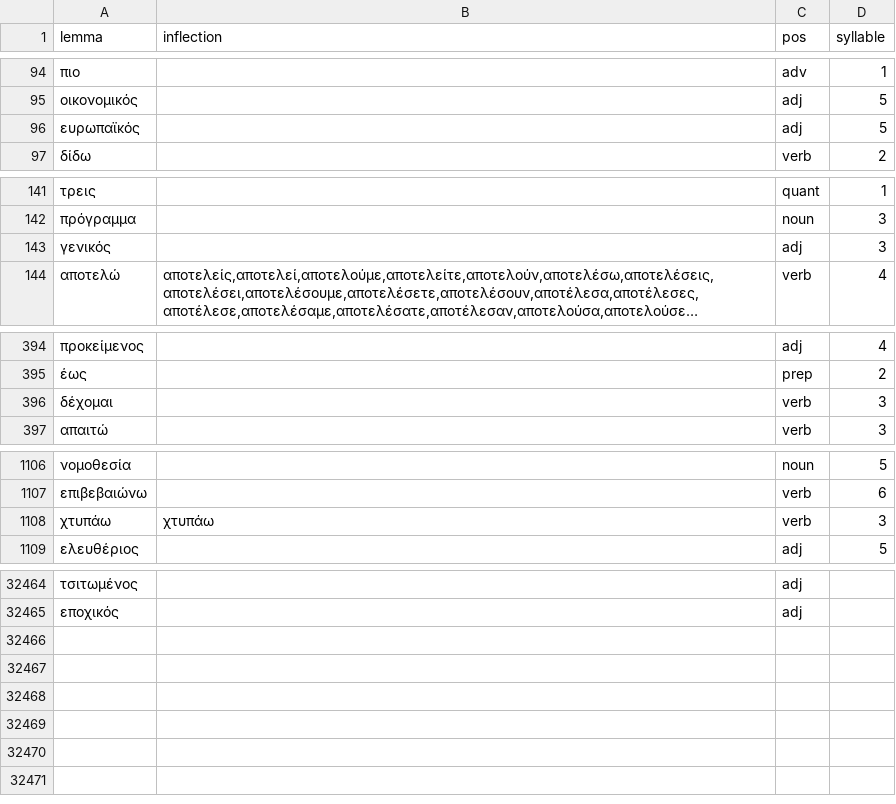
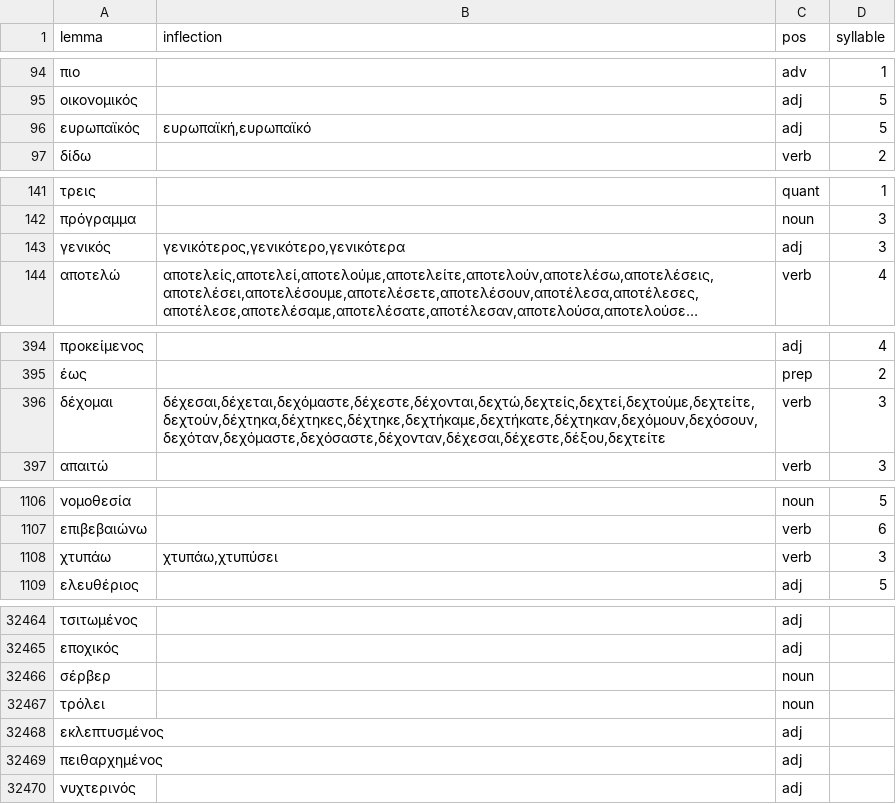
Before and after one commit to gnikides/lemma, a CSV file: src/data/el/dictionary.csv, drawn as a sheet; only a part is shown, gaps mark what is left out; long unchanged cells end in …; the diff covers the shown part only; the diff names each change by its address in the sheet, - before the commit and + after, or states it on an @@ line.

```diff
--- a/src/data/el/dictionary.csv
+++ b/src/data/el/dictionary.csv
-B96 (inflection): (empty)
+B96 (inflection): ευρωπαϊκή,ευρωπαϊκό
-B143 (inflection): (empty)
+B143 (inflection): γενικότερος,γενικότερο,γενικότερα
-B396 (inflection): (empty)
+B396 (inflection): δέχεσαι,δέχεται,δεχόμαστε,δέχεστε,δέχονται,δεχτώ,δεχτείς,δεχτεί,δεχτούμε,δεχτείτε,δεχτούν,δέχτηκα,δέχτηκες,δέχτηκε,δεχτήκαμε,δεχτήκατε,δέχτηκαν,δεχόμουν,δεχόσουν,δεχόταν,δεχόμαστε,δεχόσαστε,δέχονταν,δέχεσαι,δέχεστε,δέξου,δεχτείτε
-B1108 (inflection): χτυπάω
+B1108 (inflection): χτυπάω,χτυπύσει
+row 32466: σέρβερ |  | noun
+row 32467: τρόλει |  | noun
+row 32468: εκλεπτυσμένος |  | adj
+row 32469: πειθαρχημένος |  | adj
+row 32470: νυχτερινός |  | adj
```
Also changed, not shown: 7 edited cells elsewhere in this file, 1 other file.
